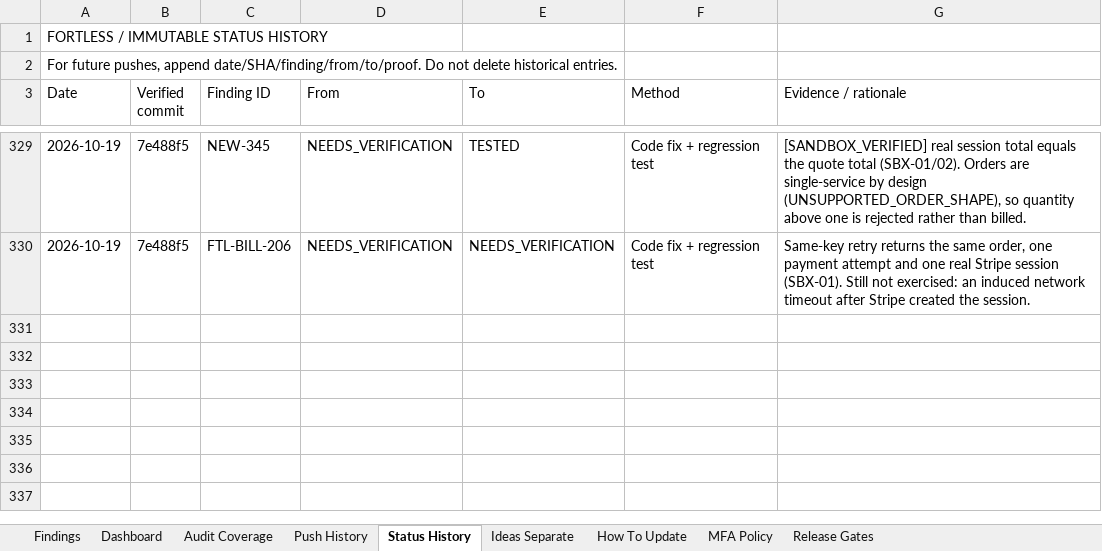
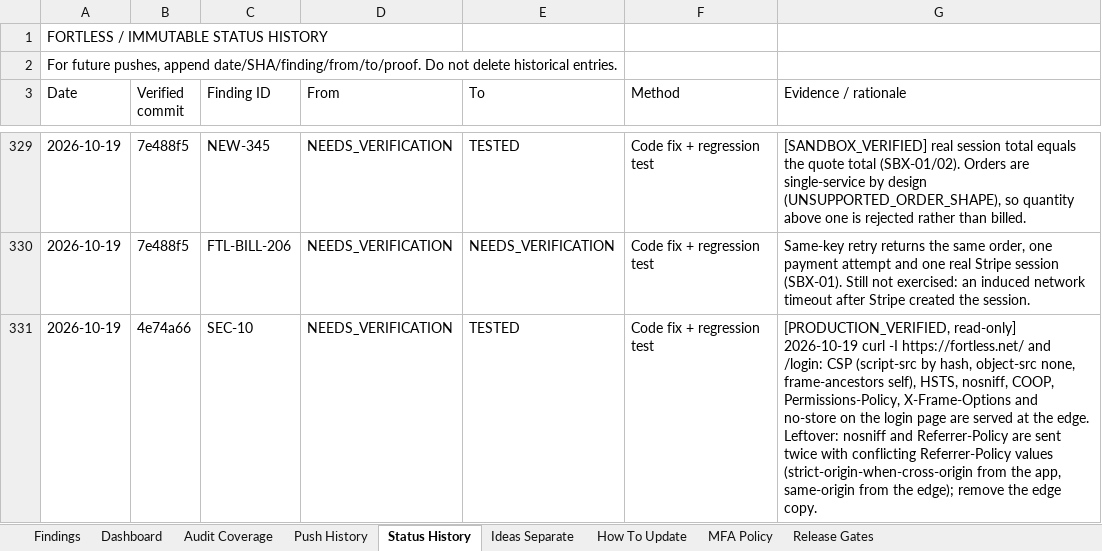
Before and after one commit to trencito42/fortless, an Excel workbook: audits/FORTLESS_MASTER_SECURITY_UI_BUG_TRACKER.xlsx, sheet Status History, drawn as a sheet; only a part is shown, gaps mark what is left out; values as stored, in another font and other column widths than the file's, no borders; the diff names each change by its address in the sheet, - before the commit and + after, or states it on an @@ line.

```diff
--- a/audits/FORTLESS_MASTER_SECURITY_UI_BUG_TRACKER.xlsx (sheet Status History)
+++ b/audits/FORTLESS_MASTER_SECURITY_UI_BUG_TRACKER.xlsx (sheet Status History)
+row 331: 2026-10-19 | 4e74a66 | SEC-10 | NEEDS_VERIFICATION | TESTED | Code fix + regression test | [PRODUCTION_VERIFIED, read-only] 2026-10-19 curl -I https://fortless.net/ and /login: CSP (script-src by hash, object-src none, frame-ancestors self), HSTS, nosniff, COOP, Permissions-Policy, X-Frame-Options and no-store on the login page are served at the edge. Leftover: nosniff and Referrer-Policy are sent twice with conflicting Referrer-Policy values (strict-origin-when-cross-origin from the app, same-origin from the edge); remove the edge copy.
```
Also changed, not shown: sheet Push History, sheet Dashboard, sheet Findings.
